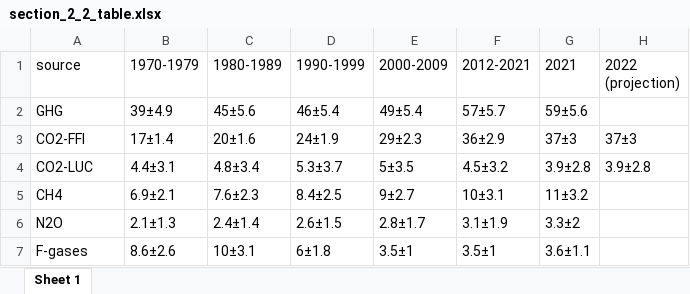
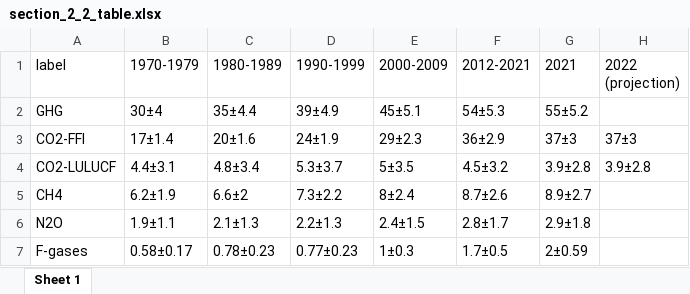
Before and after one commit to ClimateIndicator/GHG-Emissions-Assessment, an Excel workbook: results/section_2_2_table.xlsx, sheet Sheet 1, drawn as a sheet; values as stored, in another font and other column widths than the file's, no borders; the diff names each change by its address in the sheet, - before the commit and + after, or states it on an @@ line.

```diff
--- a/results/section_2_2_table.xlsx (sheet Sheet 1)
+++ b/results/section_2_2_table.xlsx (sheet Sheet 1)
-A1: source
+A1: label
-B2 (1970-1979): 39±4.9
+B2 (1970-1979): 30±4
-C2 (1980-1989): 45±5.6
+C2 (1980-1989): 35±4.4
-D2 (1990-1999): 46±5.4
+D2 (1990-1999): 39±4.9
-E2 (2000-2009): 49±5.4
+E2 (2000-2009): 45±5.1
-F2 (2012-2021): 57±5.7
+F2 (2012-2021): 54±5.3
-G2 (2021): 59±5.6
+G2 (2021): 55±5.2
-A4 (label): CO2-LUC
+A4 (label): CO2-LULUCF
-B5 (1970-1979): 6.9±2.1
+B5 (1970-1979): 6.2±1.9
-C5 (1980-1989): 7.6±2.3
+C5 (1980-1989): 6.6±2
-D5 (1990-1999): 8.4±2.5
+D5 (1990-1999): 7.3±2.2
-E5 (2000-2009): 9±2.7
+E5 (2000-2009): 8±2.4
-F5 (2012-2021): 10±3.1
+F5 (2012-2021): 8.7±2.6
-G5 (2021): 11±3.2
+G5 (2021): 8.9±2.7
-B6 (1970-1979): 2.1±1.3
+B6 (1970-1979): 1.9±1.1
-C6 (1980-1989): 2.4±1.4
+C6 (1980-1989): 2.1±1.3
-D6 (1990-1999): 2.6±1.5
+D6 (1990-1999): 2.2±1.3
-E6 (2000-2009): 2.8±1.7
+E6 (2000-2009): 2.4±1.5
-F6 (2012-2021): 3.1±1.9
+F6 (2012-2021): 2.8±1.7
-G6 (2021): 3.3±2
+G6 (2021): 2.9±1.8
-B7 (1970-1979): 8.6±2.6
+B7 (1970-1979): 0.58±0.17
-C7 (1980-1989): 10±3.1
+C7 (1980-1989): 0.78±0.23
-D7 (1990-1999): 6±1.8
+D7 (1990-1999): 0.77±0.23
-E7 (2000-2009): 3.5±1
+E7 (2000-2009): 1±0.3
-F7 (2012-2021): 3.5±1
+F7 (2012-2021): 1.7±0.5
-G7 (2021): 3.6±1.1
+G7 (2021): 2±0.59
```
Also changed, not shown: results/ghg_emissions_co2e.xlsx, 12 other files.
